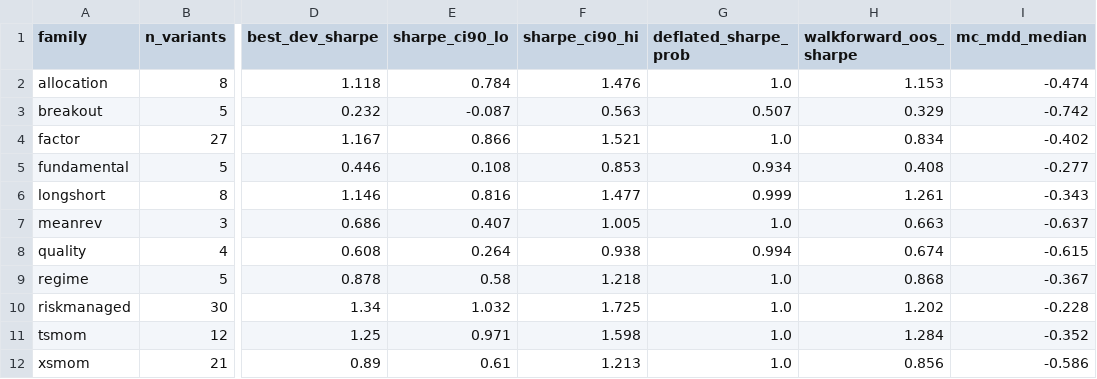
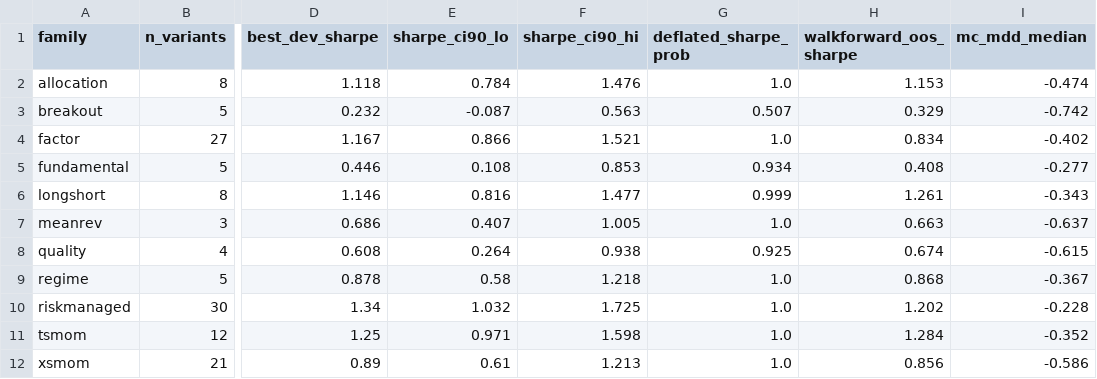
Before and after one commit to jrosillo-code/techai.stocks, a CSV file: results/real/robustness/family_summary.csv, drawn as a sheet; only a part is shown, gaps mark what is left out; the diff names each change by its address in the sheet, - before the commit and + after, or states it on an @@ line.

```diff
--- a/results/real/robustness/family_summary.csv
+++ b/results/real/robustness/family_summary.csv
-G8 (deflated_sharpe_prob): 0.994
+G8 (deflated_sharpe_prob): 0.925
```
Also changed, not shown: 48 other files.
